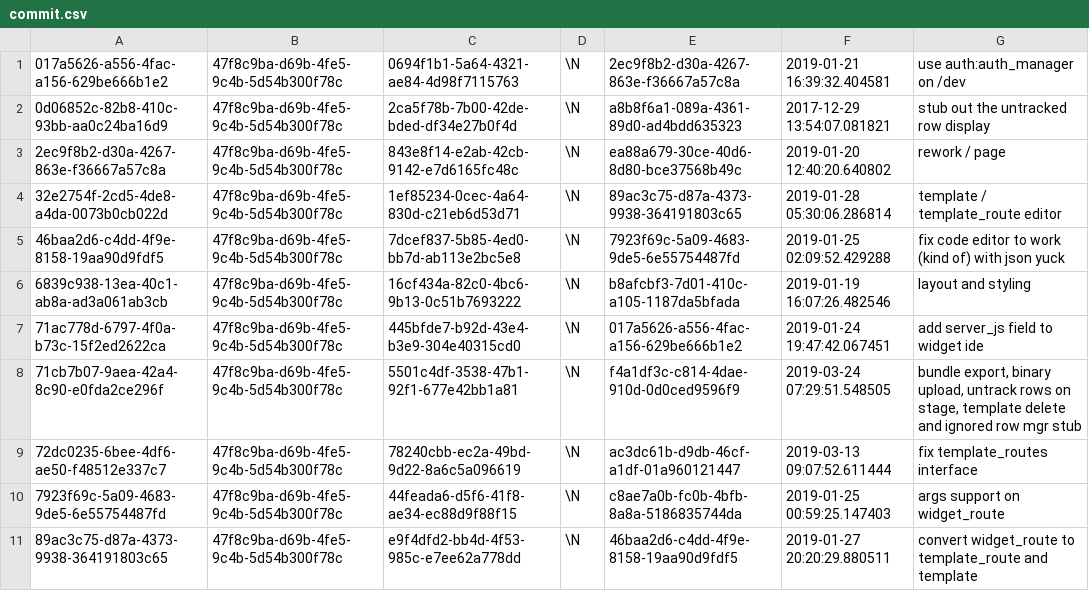
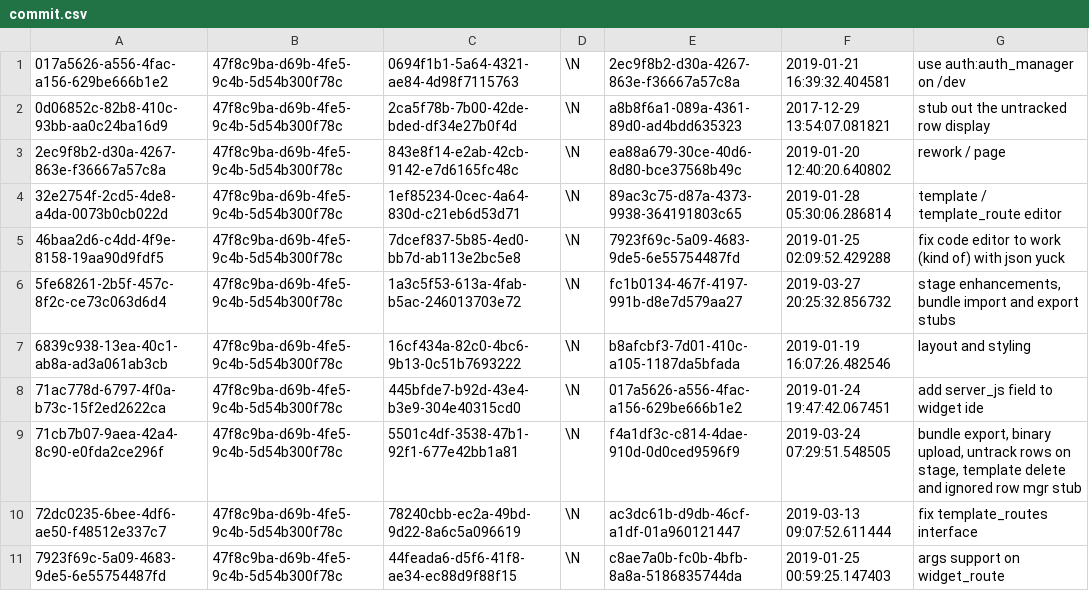
Before and after one commit to aquametalabs/aquameta, a CSV file: bundles-available/org.aquameta.core.ide/commit.csv, drawn as a sheet; only a part is shown; the shorter side is filled out with more unchanged rows; the diff names each change by its address in the sheet, - before the commit and + after, or states it on an @@ line.

Commit message:
ide: stage improvements, bundle import & export to filesystem

```diff
--- a/bundles-available/org.aquameta.core.ide/commit.csv
+++ b/bundles-available/org.aquameta.core.ide/commit.csv
+row 6: 5fe68261-2b5f-457c-8f2c-ce73c063d6d4 | 47f8c9ba-d69b-4fe5-9c4b-5d54b300f78c | 1a3c5f53-613a-4fab-b5ac-246013703e72 | \N | fc1b0134-467f-4197-991b-d8e7d579aa27 | 2019-03-27 20:25:32.856732 | stage enhancements, bundle import and export stubs
```
Also changed, not shown: bundles-available/org.aquameta.core.ide/rowset.csv, 4 other files.
